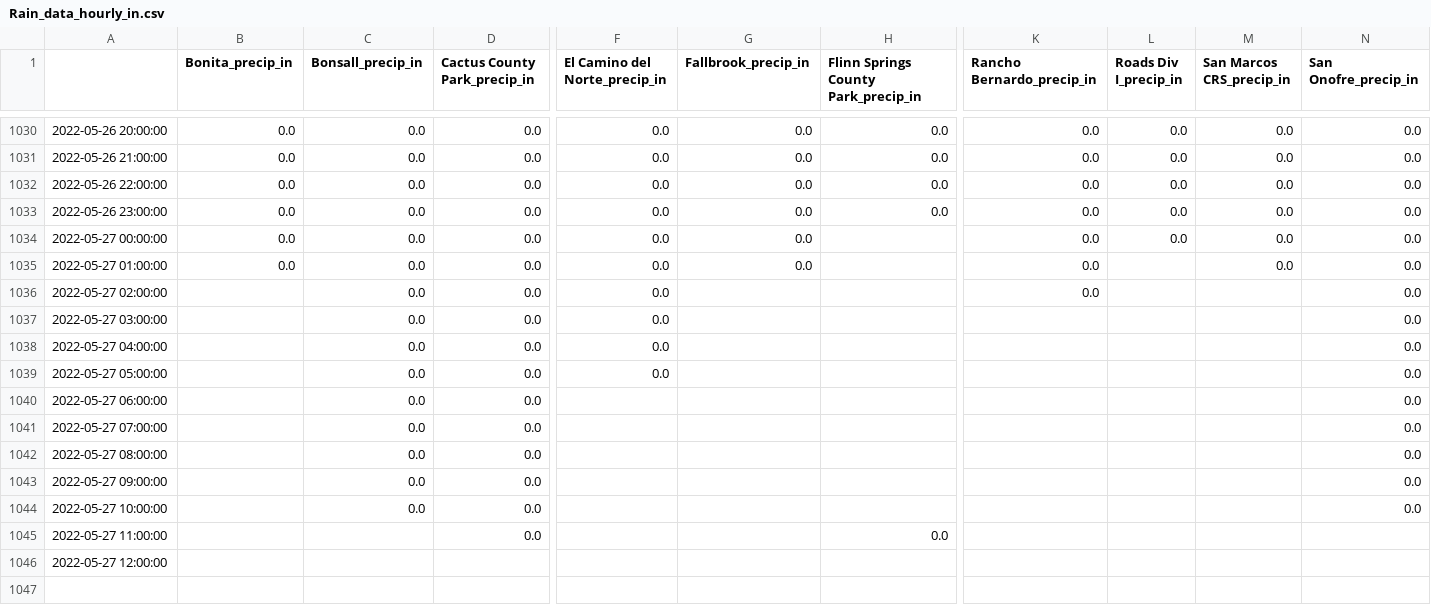
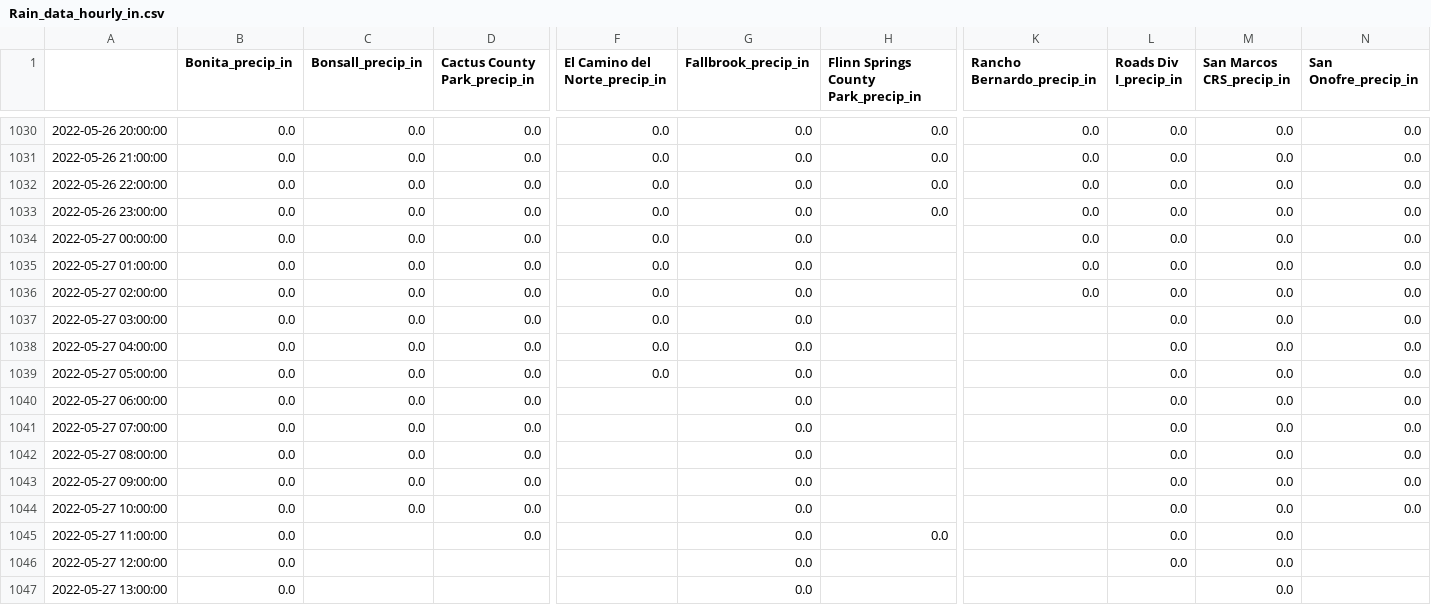
Before and after one commit to 5025-Main/2022_County_LowFlow, a CSV file: Data/Rain data/Rain_data_hourly_in.csv, drawn as a sheet; only a part is shown, gaps mark what is left out; rows hold the shown columns only; the diff names each change by its address in the sheet, - before the commit and + after, or states it on an @@ line.

```diff
--- a/Data/Rain data/Rain_data_hourly_in.csv
+++ b/Data/Rain data/Rain_data_hourly_in.csv
-L1035:L1046 (Roads Div I_precip_in): (empty)
+L1035:L1046 (Roads Div I_precip_in): 0.0
-B1036:B1046 (Bonita_precip_in): (empty)
+B1036:B1046 (Bonita_precip_in): 0.0
-G1036:G1046 (Fallbrook_precip_in): (empty)
+G1036:G1046 (Fallbrook_precip_in): 0.0
-M1036:M1046 (San Marcos CRS_precip_in): (empty)
+M1036:M1046 (San Marcos CRS_precip_in): 0.0
+row 1047: 2022-05-27 13:00:00 | 0.0 |  |  |  | 0.0 |  |  |  | 0.0
```
Also changed, not shown: 4 other files.
